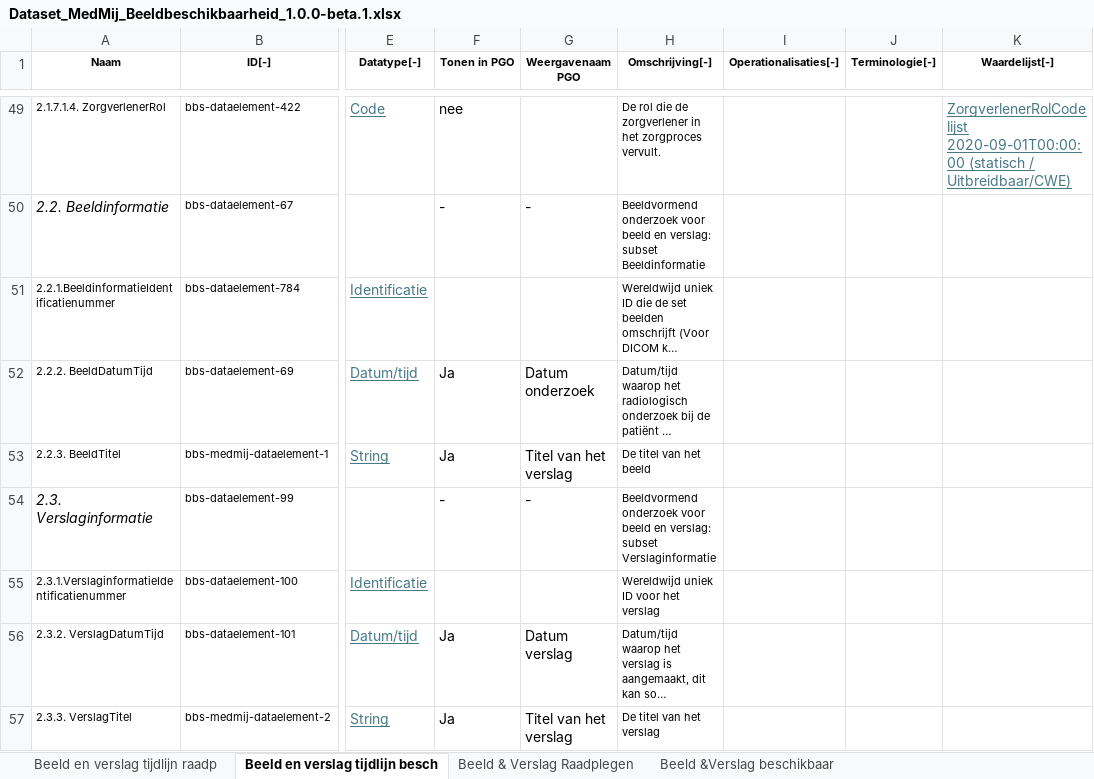
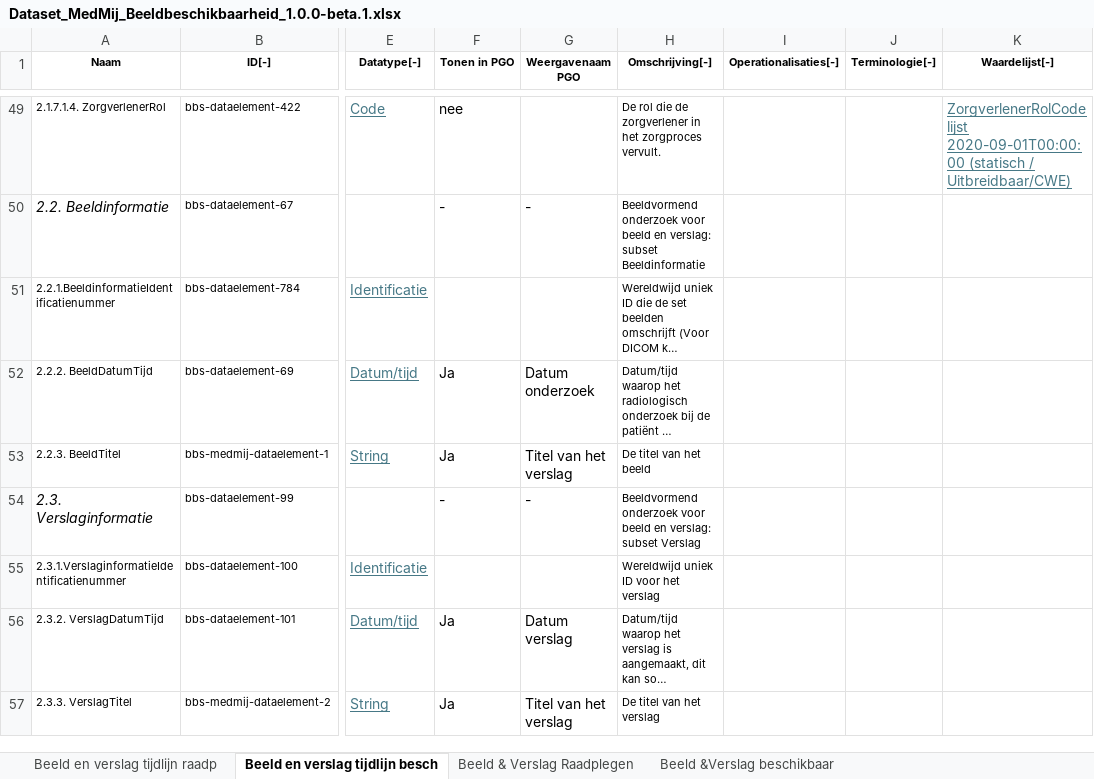
Before and after one commit to Stichting-MedMij/MedMij-R4-ImageAvailability, an Excel workbook: dataset/Dataset_MedMij_Beeldbeschikbaarheid_1.0.0-beta.1.xlsx, sheet Beeld en verslag tijdlijn besch, drawn as a sheet; only a part is shown, gaps mark what is left out; long unchanged cells end in …; values as stored, in another font and other column widths than the file's, no borders; the diff names each change by its address in the sheet, - before the commit and + after, or states it on an @@ line.

```diff
--- a/dataset/Dataset_MedMij_Beeldbeschikbaarheid_1.0.0-beta.1.xlsx (sheet Beeld en verslag tijdlijn besch)
+++ b/dataset/Dataset_MedMij_Beeldbeschikbaarheid_1.0.0-beta.1.xlsx (sheet Beeld en verslag tijdlijn besch)
-H54 (Omschrijving[‑]): …verslag: subset Verslaginformatie
+H54 (Omschrijving[‑]): …verslag: subset Verslag
```
Also changed, not shown: sheet Beeld &Verslag beschikbaar.
